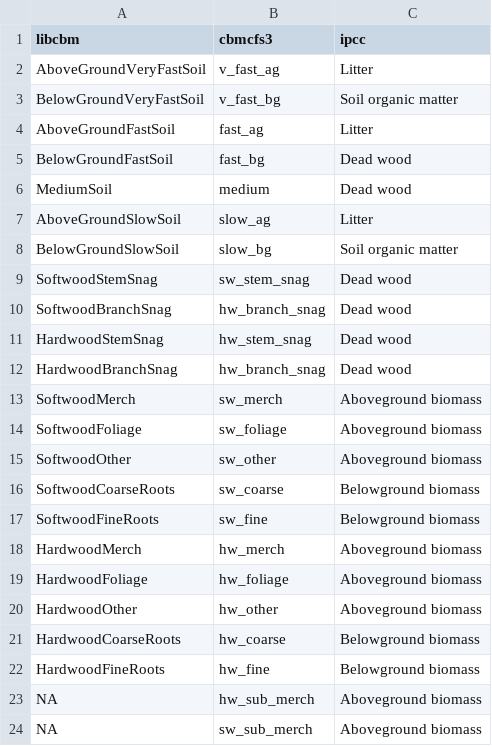
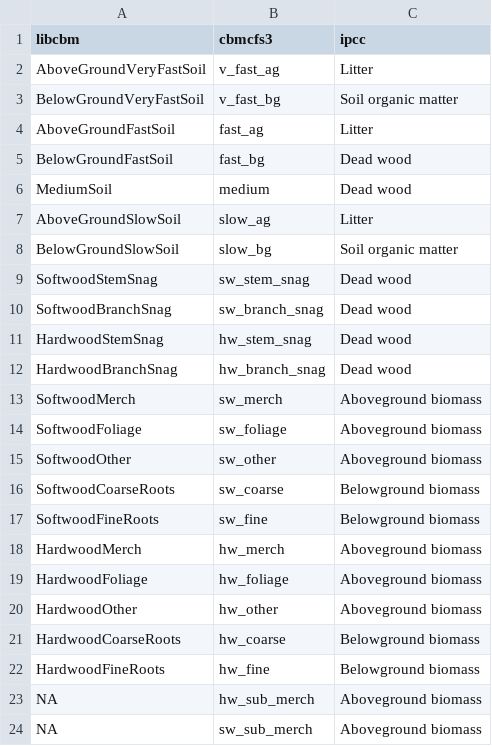
Before and after one commit to xapple/cbmcfs3_runner, a CSV file: cbmcfs3_runner/extra_data/libcbm_pools.csv, drawn as a sheet.

Commit message:
Correct softwood branch snag mapping between libcbm and cbmcfs3 pool

```diff
--- a/cbmcfs3_runner/extra_data/libcbm_pools.csv
+++ b/cbmcfs3_runner/extra_data/libcbm_pools.csv
@@ -9,3 +9,3 @@ BelowGroundSlowSoil,slow_bg,Soil organic matter
 SoftwoodStemSnag,sw_stem_snag,Dead wood
-SoftwoodBranchSnag,hw_branch_snag,Dead wood
+SoftwoodBranchSnag,sw_branch_snag,Dead wood
 HardwoodStemSnag,hw_stem_snag,Dead wood
```
